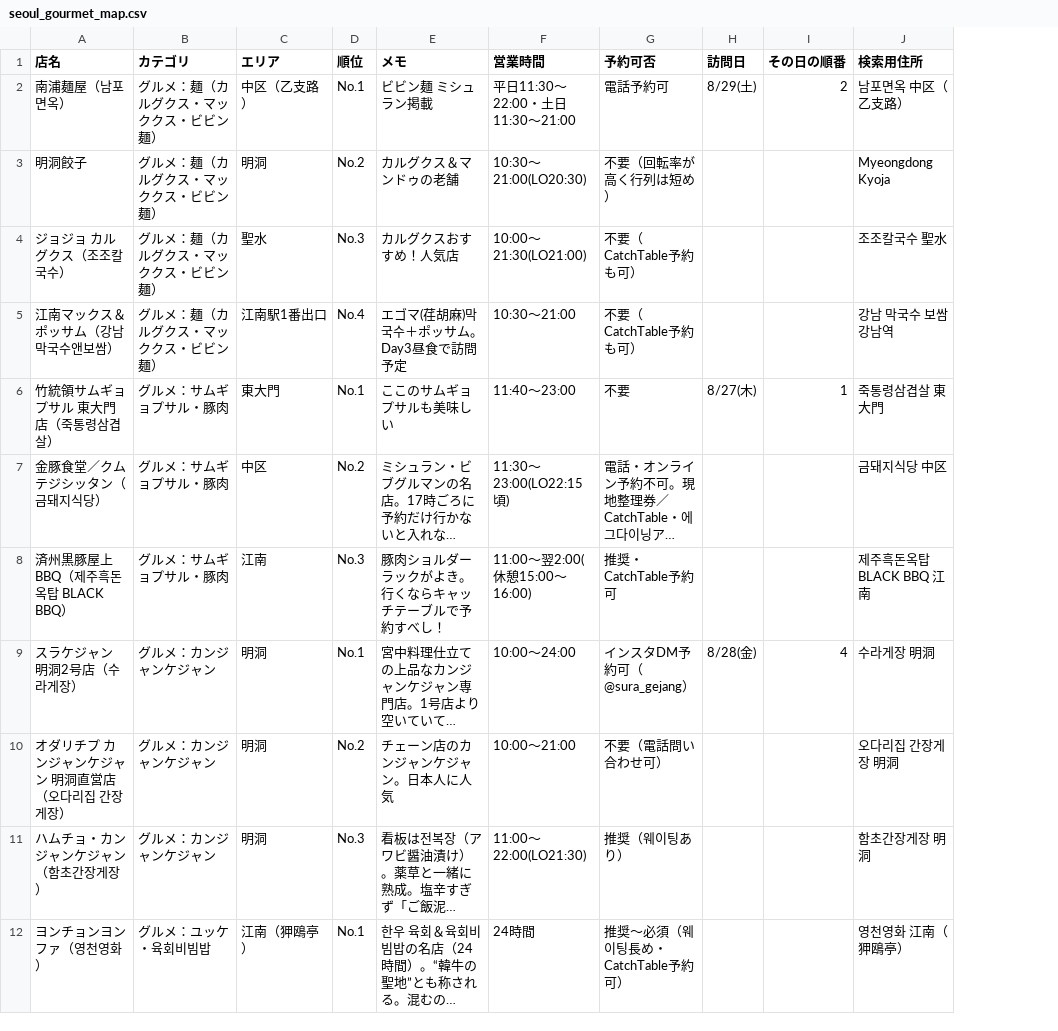
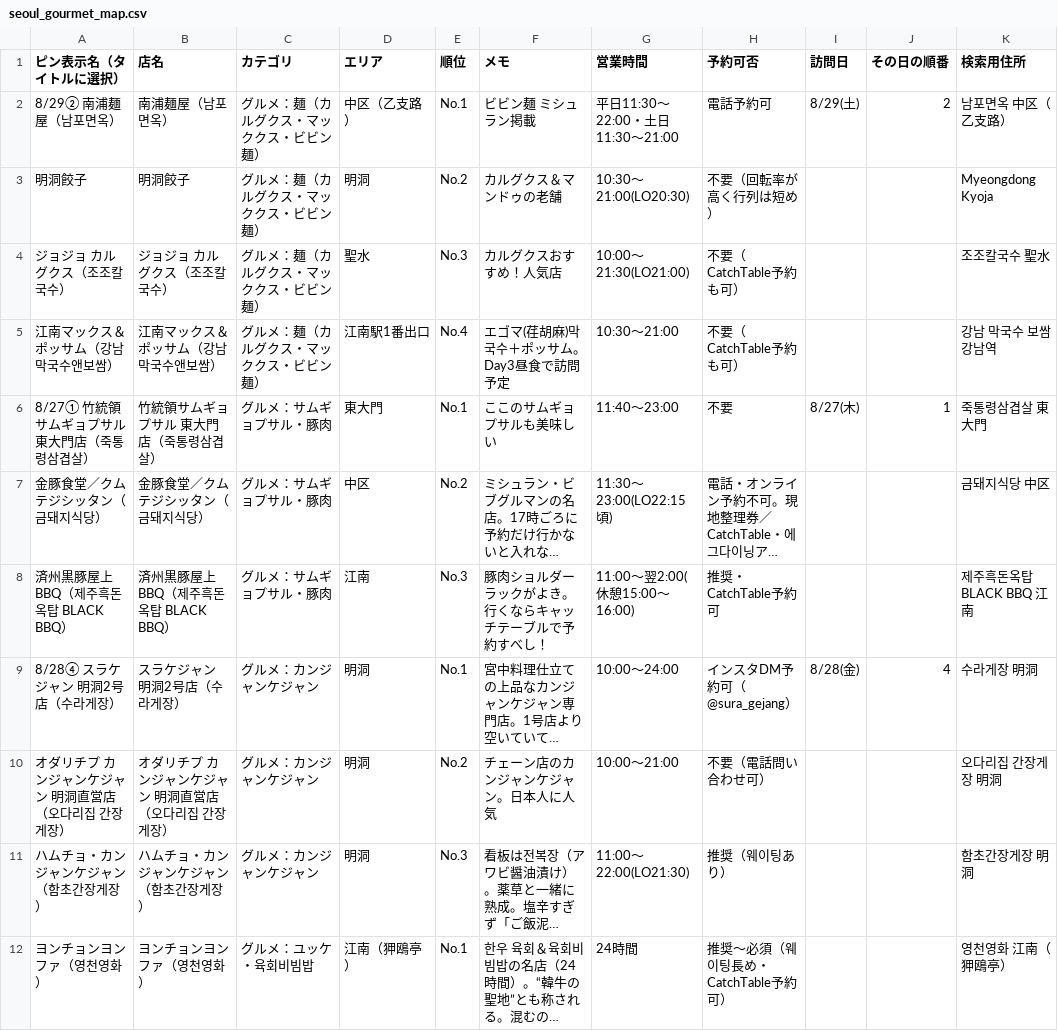
Before and after one commit to MasatoshiSano/seoul, a CSV file: seoul_gourmet_map.csv, drawn as a sheet; only a part is shown; long unchanged cells end in …; the diff names each change by its address in the sheet, - before the commit and + after, or states it on an @@ line.

```diff
--- a/seoul_gourmet_map.csv
+++ b/seoul_gourmet_map.csv
+column A (ピン表示名（タイトルに選択）), rows 2-12: 8/29② 南浦麺屋（남포면옥） | 明洞餃子 | ジョジョ カルグクス（조조칼국수） | 江南マックス＆ポッサム（강남 막국수앤보쌈） | 8/27① 竹統領サムギョプサル 東大門店（죽통령삼겹살） | 金豚食堂／クムテジシッタン（금돼지식당） | 済州黒豚屋上BBQ（제주흑돈옥탑 BLACK BBQ） | 8/28④ スラケジャン 明洞2号店（수라게장） | オダリチプ カンジャンケジャン 明洞直営店（오다리집 간장게장） | ハムチョ・カンジャンケジャン（함초간장게장） | ヨンチョンヨンファ（영천영화）
```
Also changed, not shown: 3 other files.
